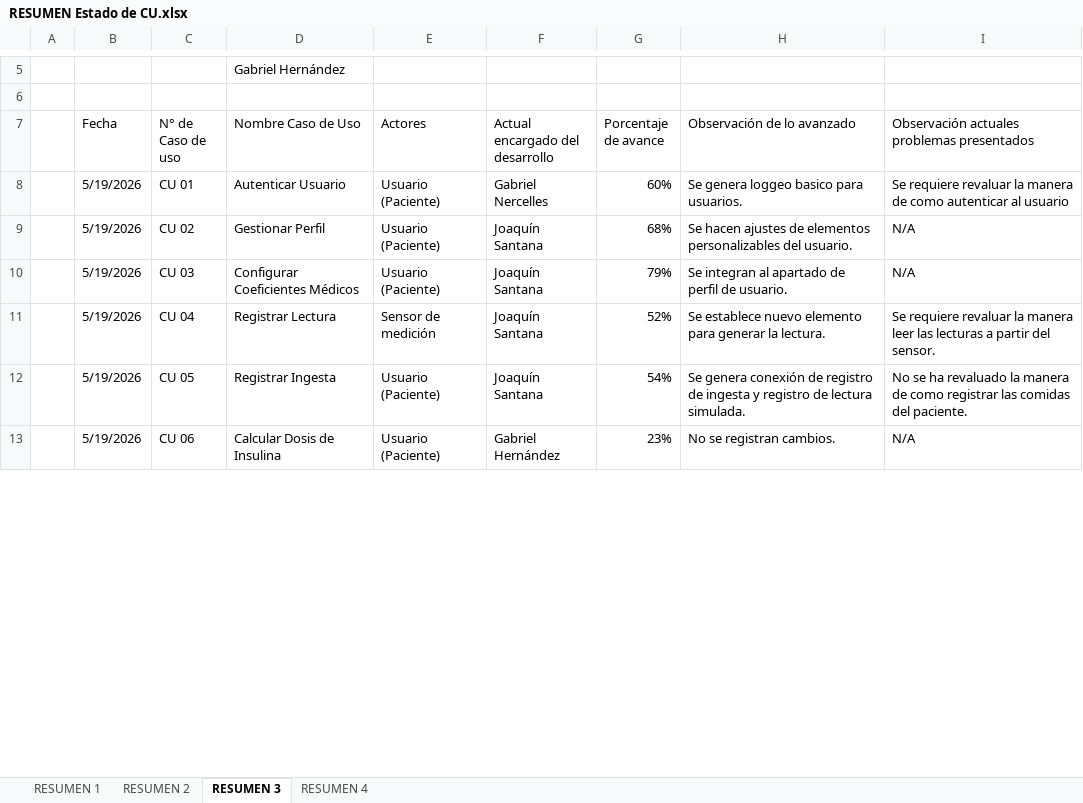
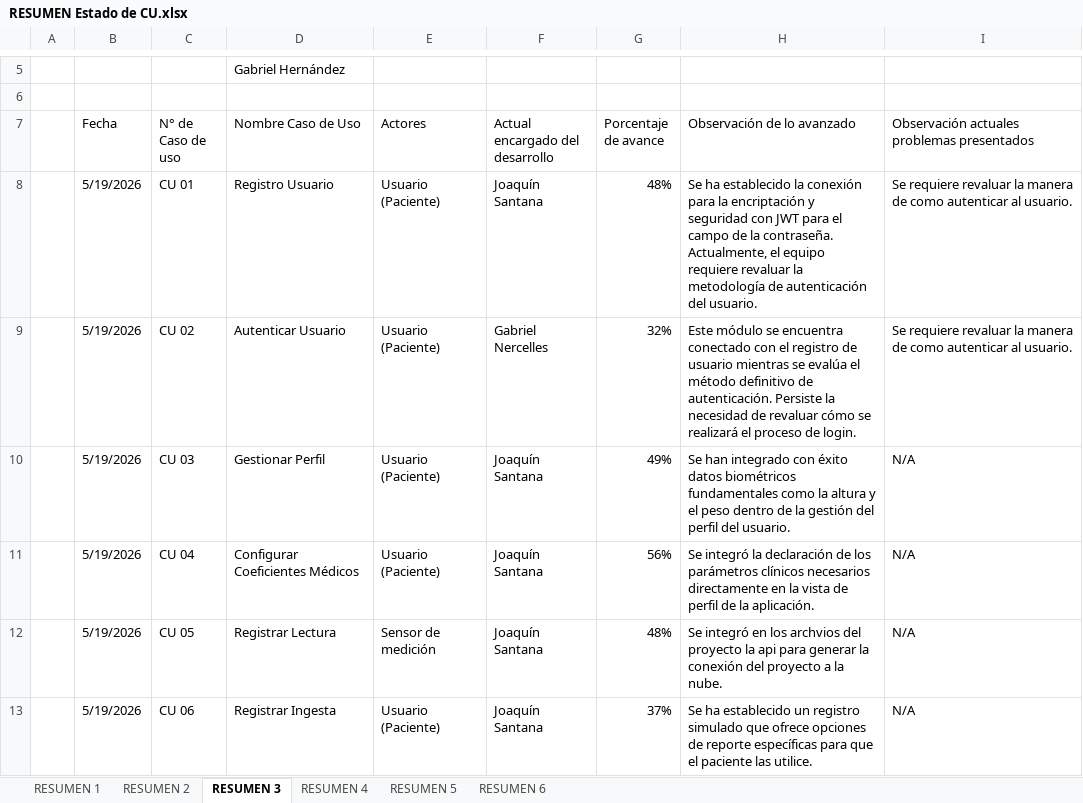
Before and after one commit to NeutroFury/VitalSY, an Excel workbook: Documentación/RESUMEN Estado de CU.xlsx, sheet RESUMEN 3, drawn as a sheet; only a part is shown, gaps mark what is left out; values as stored, in another font and other column widths than the file's, no cell formats; the diff covers the shown part only; the diff names each change by its address in the sheet, - before the commit and + after, or states it on an @@ line.

Commit message:
Subiendo los nuevos avances a mi rama

```diff
--- a/Documentación/RESUMEN Estado de CU.xlsx (sheet RESUMEN 3)
+++ b/Documentación/RESUMEN Estado de CU.xlsx (sheet RESUMEN 3)
+sheet tab: RESUMEN 5
+sheet tab: RESUMEN 6
-D8 (Nombre Caso de Uso): Autenticar Usuario
+D8 (Nombre Caso de Uso): Registro Usuario
-F8 (Actual encargado del desarrollo): Gabriel Nercelles
+F8 (Actual encargado del desarrollo): Joaquín Santana
-G8 (Porcentaje de avance): 60%
+G8 (Porcentaje de avance): 48%
-H8 (Observación de lo avanzado): Se genera loggeo basico para usuarios.
+H8 (Observación de lo avanzado): Se ha establecido la conexión para la encriptación y seguridad con JWT para el campo de la contraseña. Actualmente, el equipo requiere revaluar la metodología de autenticación del usuario.
-I8: …autenticar al usuario
+I8: …autenticar al usuario.
-D9 (Nombre Caso de Uso): Gestionar Perfil
+D9 (Nombre Caso de Uso): Autenticar Usuario
-F9 (Actual encargado del desarrollo): Joaquín Santana
+F9 (Actual encargado del desarrollo): Gabriel Nercelles
-G9 (Porcentaje de avance): 68%
+G9 (Porcentaje de avance): 32%
-H9 (Observación de lo avanzado): Se hacen ajustes de elementos personalizables del usuario.
+H9 (Observación de lo avanzado): Este módulo se encuentra conectado con el registro de usuario mientras se evalúa el método definitivo de autenticación. Persiste la necesidad de revaluar cómo se realizará el proceso de login.
-I9: N/A
+I9: Se requiere revaluar la manera de como autenticar al usuario.
-D10 (Nombre Caso de Uso): Configurar Coeficientes Médicos
+D10 (Nombre Caso de Uso): Gestionar Perfil
-G10 (Porcentaje de avance): 79%
+G10 (Porcentaje de avance): 49%
-H10 (Observación de lo avanzado): Se integran al apartado de perfil de usuario.
+H10 (Observación de lo avanzado): Se han integrado con éxito datos biométricos fundamentales como la altura y el peso dentro de la gestión del perfil del usuario.
-D11 (Nombre Caso de Uso): Registrar Lectura
+D11 (Nombre Caso de Uso): Configurar Coeficientes Médicos
-E11 (Actores): Sensor de medición
+E11 (Actores): Usuario (Paciente)
-G11 (Porcentaje de avance): 52%
+G11 (Porcentaje de avance): 56%
-H11 (Observación de lo avanzado): Se establece nuevo elemento para generar la lectura.
+H11 (Observación de lo avanzado): Se integró la declaración de los parámetros clínicos necesarios directamente en la vista de perfil de la aplicación.
-I11: Se requiere revaluar la manera leer las lecturas a partir del sensor.
+I11: N/A
-D12 (Nombre Caso de Uso): Registrar Ingesta
+D12 (Nombre Caso de Uso): Registrar Lectura
-E12 (Actores): Usuario (Paciente)
+E12 (Actores): Sensor de medición
-G12 (Porcentaje de avance): 54%
+G12 (Porcentaje de avance): 48%
-H12 (Observación de lo avanzado): Se genera conexión de registro de ingesta y registro de lectura simulada.
+H12 (Observación de lo avanzado): Se integró en los archvios del proyecto la api para generar la conexión del proyecto a la nube.
-I12: No se ha revaluado la manera de como registrar las comidas del paciente.
+I12: N/A
-D13 (Nombre Caso de Uso): Calcular Dosis de Insulina
+D13 (Nombre Caso de Uso): Registrar Ingesta
-F13 (Actual encargado del desarrollo): Gabriel Hernández
+F13 (Actual encargado del desarrollo): Joaquín Santana
-G13 (Porcentaje de avance): 23%
+G13 (Porcentaje de avance): 37%
-H13 (Observación de lo avanzado): No se registran cambios.
+H13 (Observación de lo avanzado): Se ha establecido un registro simulado que ofrece opciones de reporte específicas para que el paciente las utilice.
```
Also changed, not shown: 1 added row and 30 edited cells elsewhere in this sheet, sheet RESUMEN 2, sheet RESUMEN 4, sheet RESUMEN 1, cell formats, 3 other files.
